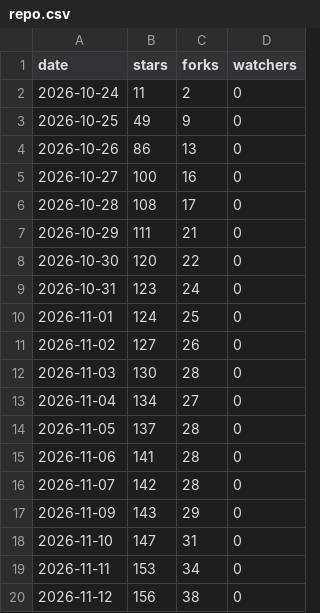
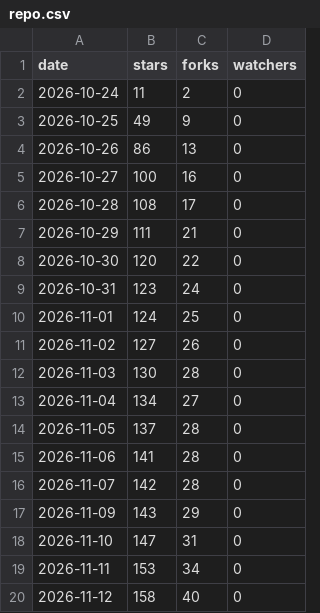
Before and after one commit to lucacadalora/oyenza-studio, a CSV file: data/repo.csv, drawn as a sheet.

```diff
--- a/data/repo.csv
+++ b/data/repo.csv
@@ -19,2 +19,2 @@ date,stars,forks,watchers
 2026-11-11,153,34,0
-2026-11-12,156,38,0
+2026-11-12,158,40,0
```
Also changed, not shown: data/downloads.csv, 4 other files.
